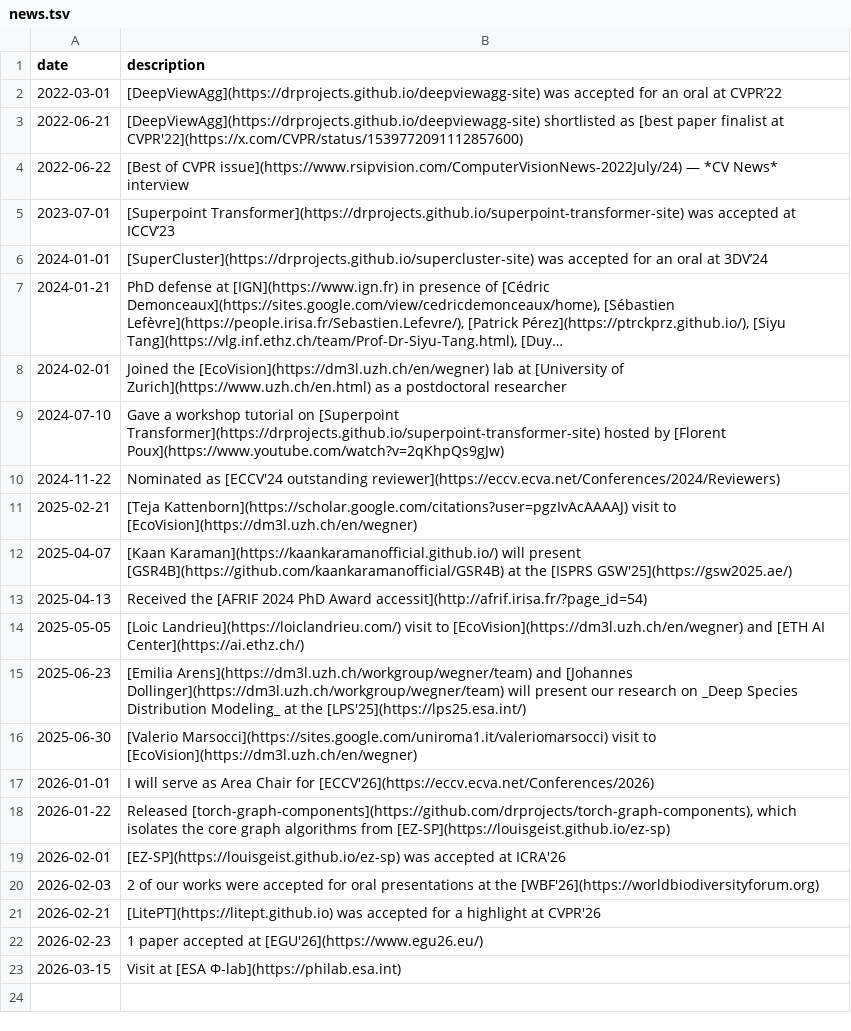
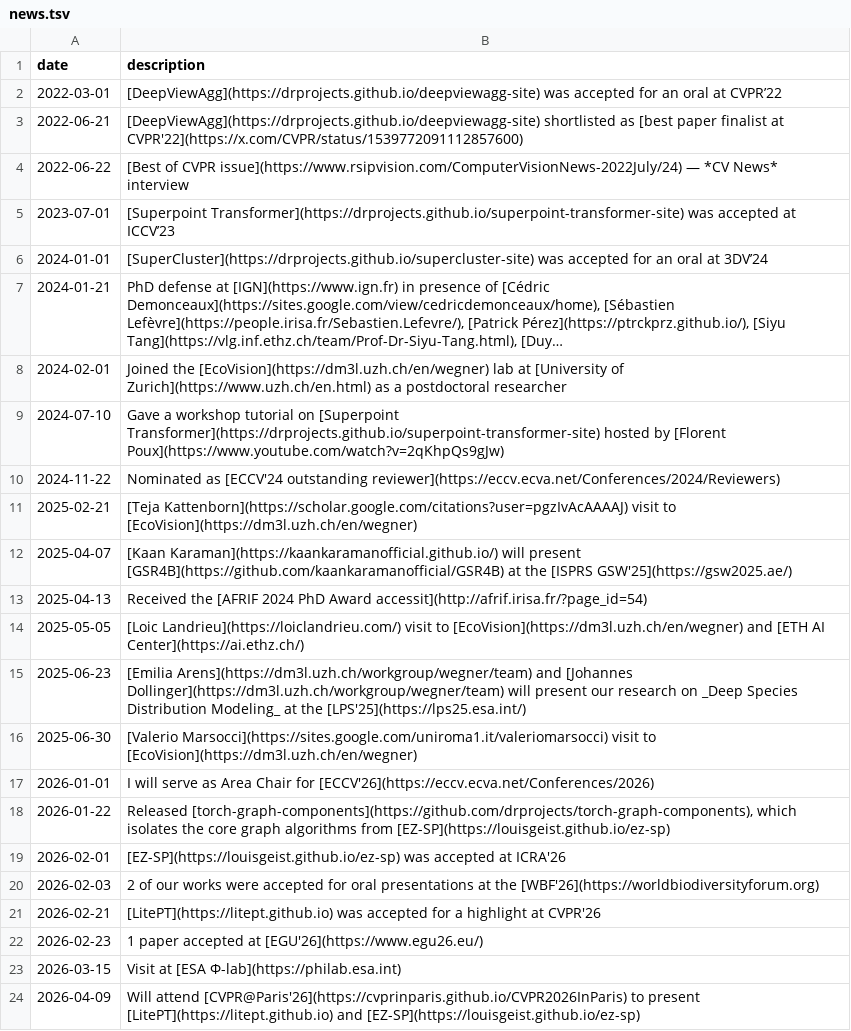
Before and after one commit to drprojects/drprojects.github.io, a TSV file: markdown_generator/news.tsv, drawn as a sheet; long unchanged cells end in …; the diff names each change by its address in the sheet, - before the commit and + after, or states it on an @@ line.

Commit message:
update news and talks for CVPR@Paris'26

```diff
--- a/markdown_generator/news.tsv
+++ b/markdown_generator/news.tsv
+row 24: 2026-04-09 | Will attend [CVPR@Paris'26](https://cvprinparis.github.io/CVPR2026InParis) to present [LitePT](https://litept.github.io) and [EZ-SP](https://louisgeist.github.io/ez-sp)
```
Also changed, not shown: markdown_generator/talks.tsv, 50 other files.
